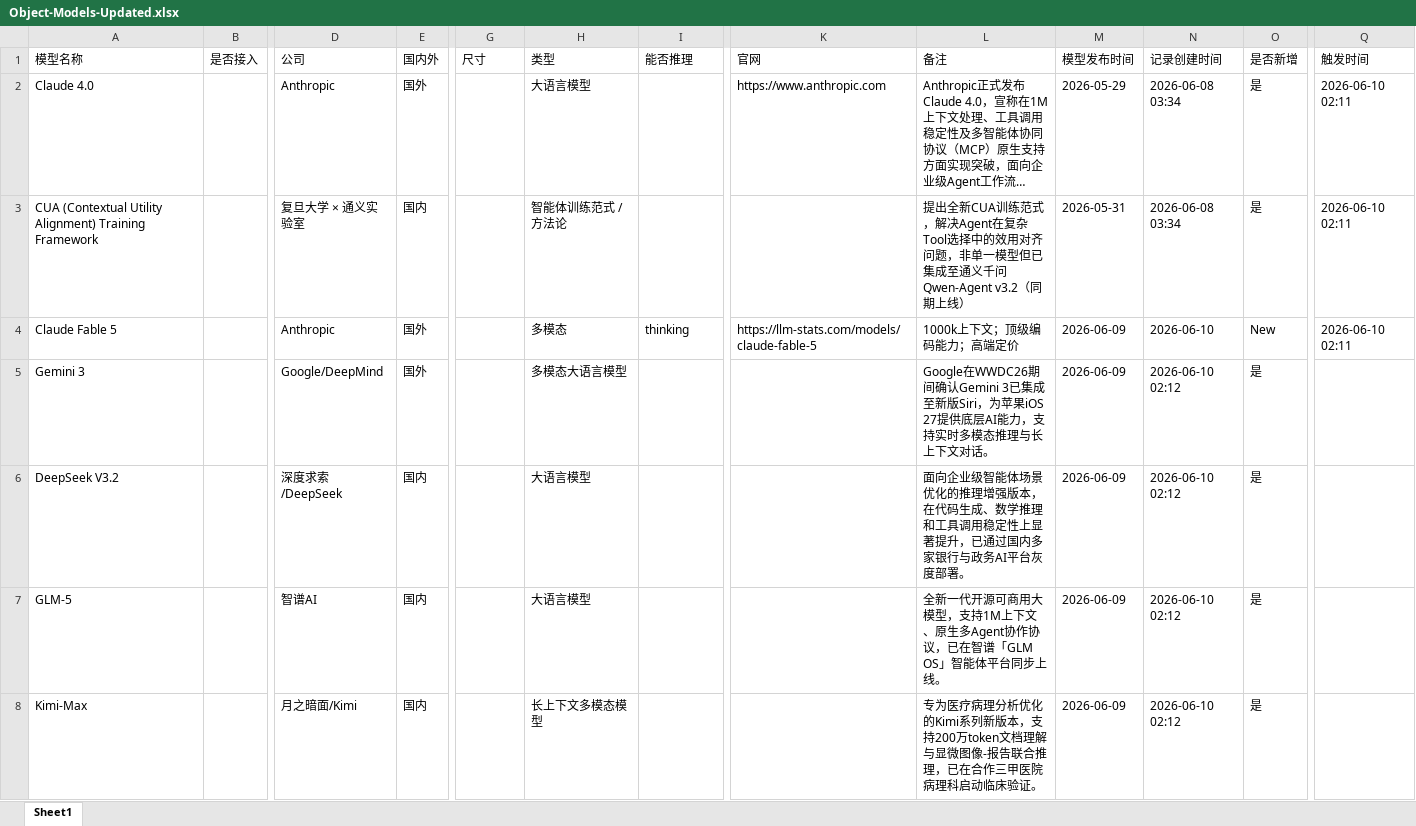
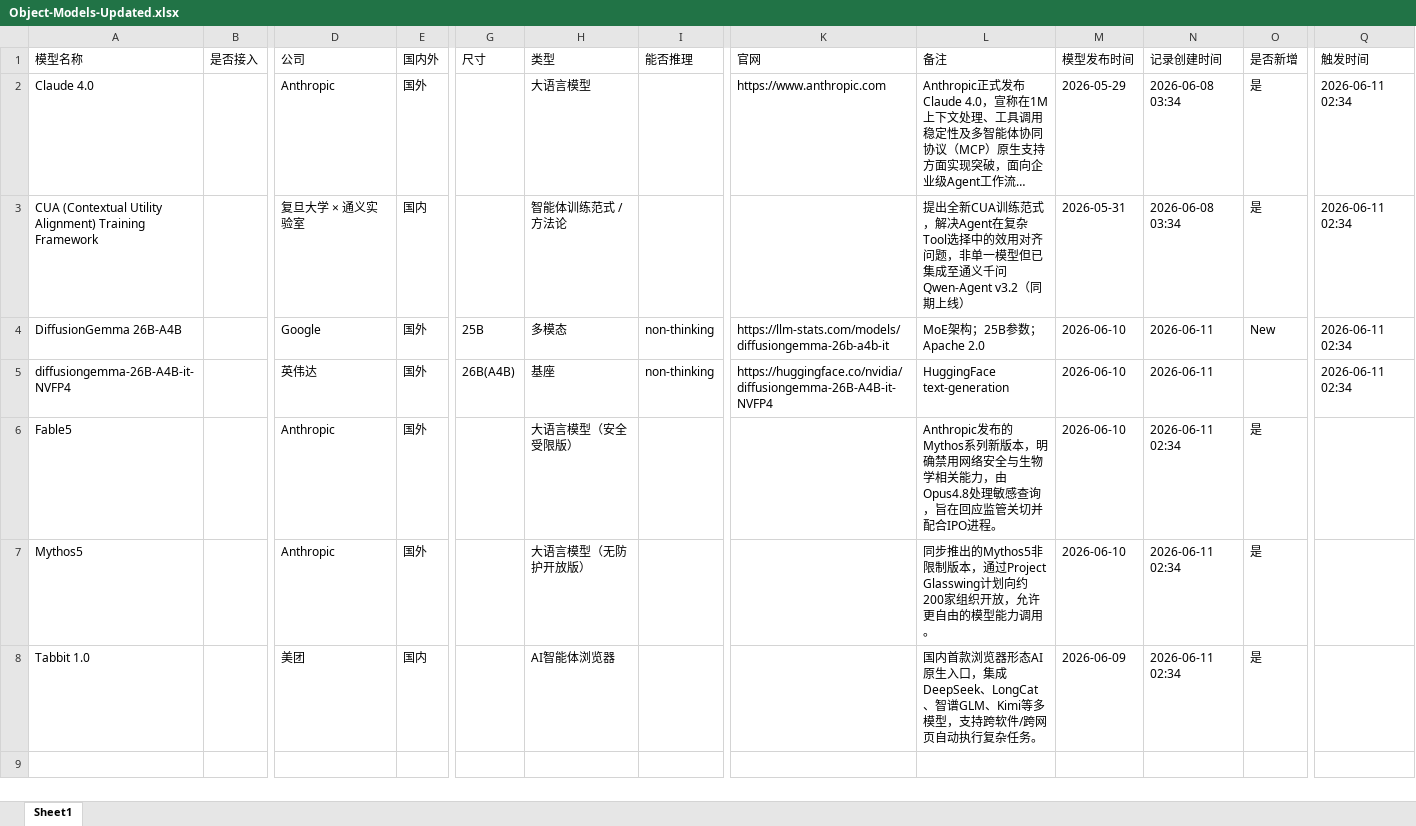
Before and after one commit to yqiu07/ai-models-tracker-site, an Excel workbook: Model_Navigate/data/Object-Models-Updated.xlsx, sheet Sheet1, drawn as a sheet; only a part is shown, gaps mark what is left out; long unchanged cells end in …; values as stored, in another font and other column widths than the file's, no borders; removed rows and columns are numbered as before the commit, all else as after; rows hold the shown columns only; the diff names each change by its address in the sheet, - before the commit and + after, or states it on an @@ line.

```diff
--- a/Model_Navigate/data/Object-Models-Updated.xlsx (sheet Sheet1)
+++ b/Model_Navigate/data/Object-Models-Updated.xlsx (sheet Sheet1)
-Q2:Q3 (触发时间): 2026-06-10 02:11
+Q2:Q3 (触发时间): 2026-06-11 02:34
-row 4: Claude Fable 5 |  | Anthropic | 国外 |  | 多模态 | thinking | https://llm-stats.com/models/claude-fable-5 | 1000k上下文；顶级编码能力；高端定价 | 2026-06-09 | 2026-06-10 | New | 2026-06-10 02:11
-row 5: Gemini 3 |  | Google/DeepMind | 国外 |  | 多模态大语言模型 |  |  | Google在WWDC26期间确认Gemini 3已集成至新版Siri，为苹果iOS 27提供底层AI能力，支持实时多模态推理与长上下文对话。 | 2026-06-09 | 2026-06-10 02:12 | 是
-row 6: DeepSeek V3.2 |  | 深度求索/DeepSeek | 国内 |  | 大语言模型 |  |  | 面向企业级智能体场景优化的推理增强版本，在代码生成、数学推理和工具调用稳定性上显著提升，已通过国内多家银行与政务AI平台灰度部署。 | 2026-06-09 | 2026-06-10 02:12 | 是
+row 4: DiffusionGemma 26B-A4B |  | Google | 国外 | 25B | 多模态 | non-thinking | https://llm-stats.com/models/diffusiongemma-26b-a4b-it | MoE架构；25B参数；Apache 2.0 | 2026-06-10 | 2026-06-11 | New | 2026-06-11 02:34
+row 5: diffusiongemma-26B-A4B-it-NVFP4 |  | 英伟达 | 国外 | 26B(A4B) | 基座 | non-thinking | https://huggingface.co/nvidia/diffusiongemma-26B-A4B-it-NVFP4 | HuggingFace text-generation | 2026-06-10 | 2026-06-11 |  | 2026-06-11 02:34
+row 6: Fable5 |  | Anthropic | 国外 |  | 大语言模型（安全受限版） |  |  | Anthropic发布的Mythos系列新版本，明确禁用网络安全与生物学相关能力，由Opus4.8处理敏感查询，旨在回应监管关切并配合IPO进程。 | 2026-06-10 | 2026-06-11 02:34 | 是
+row 7: Mythos5 |  | Anthropic | 国外 |  | 大语言模型（无防护开放版） |  |  | 同步推出的Mythos5非限制版本，通过Project Glasswing计划向约200家组织开放，允许更自由的模型能力调用。 | 2026-06-10 | 2026-06-11 02:34 | 是
-A8 (模型名称): GLM-5
+A8 (模型名称): Tabbit 1.0
-D8 (公司): 智谱AI
+D8 (公司): 美团
-H8 (类型): 大语言模型
+H8 (类型): AI智能体浏览器
-L8 (备注): 全新一代开源可商用大模型，支持1M上下文、原生多Agent协作协议，已在智谱「GLM OS」智能体平台同步上线。
+L8 (备注): 国内首款浏览器形态AI原生入口，集成DeepSeek、LongCat、智谱GLM、Kimi等多模型，支持跨软件/跨网页自动执行复杂任务。
-N8 (记录创建时间): 2026-06-10 02:12
+N8 (记录创建时间): 2026-06-11 02:34
-row 8: Kimi-Max |  | 月之暗面/Kimi | 国内 |  | 长上下文多模态模型 |  |  | 专为医疗病理分析优化的Kimi系列新版本，支持200万token文档理解与显微图像-报告联合推理，已在合作三甲医院病理科启动临床验证。 | 2026-06-09 | 2026-06-10 02:12 | 是
```
Also changed, not shown: Model_Navigate/data/Object-Models.xlsx, 13 other files.
